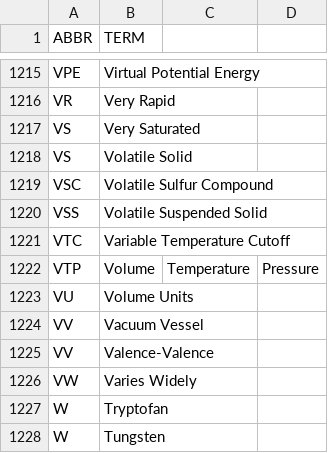
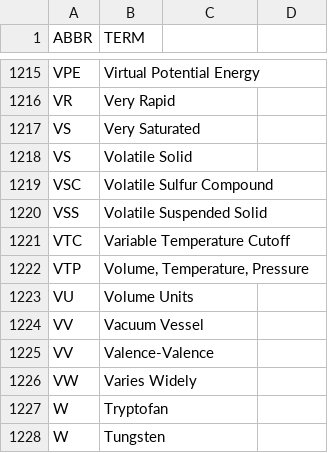
Before and after one commit to fleschutz/PowerShell, a CSV file: Data/Abbr/chemistry.csv, drawn as a sheet; only a part is shown, gaps mark what is left out; removed rows and columns are numbered as before the commit, all else as after; the diff names each change by its address in the sheet, - before the commit and + after, or states it on an @@ line.

Commit message:
Update chemistry.csv

```diff
--- a/Data/Abbr/chemistry.csv
+++ b/Data/Abbr/chemistry.csv
-row 1222: VTP | Volume | Temperature | Pressure
+row 1222: VTP | Volume, Temperature, Pressure
```
